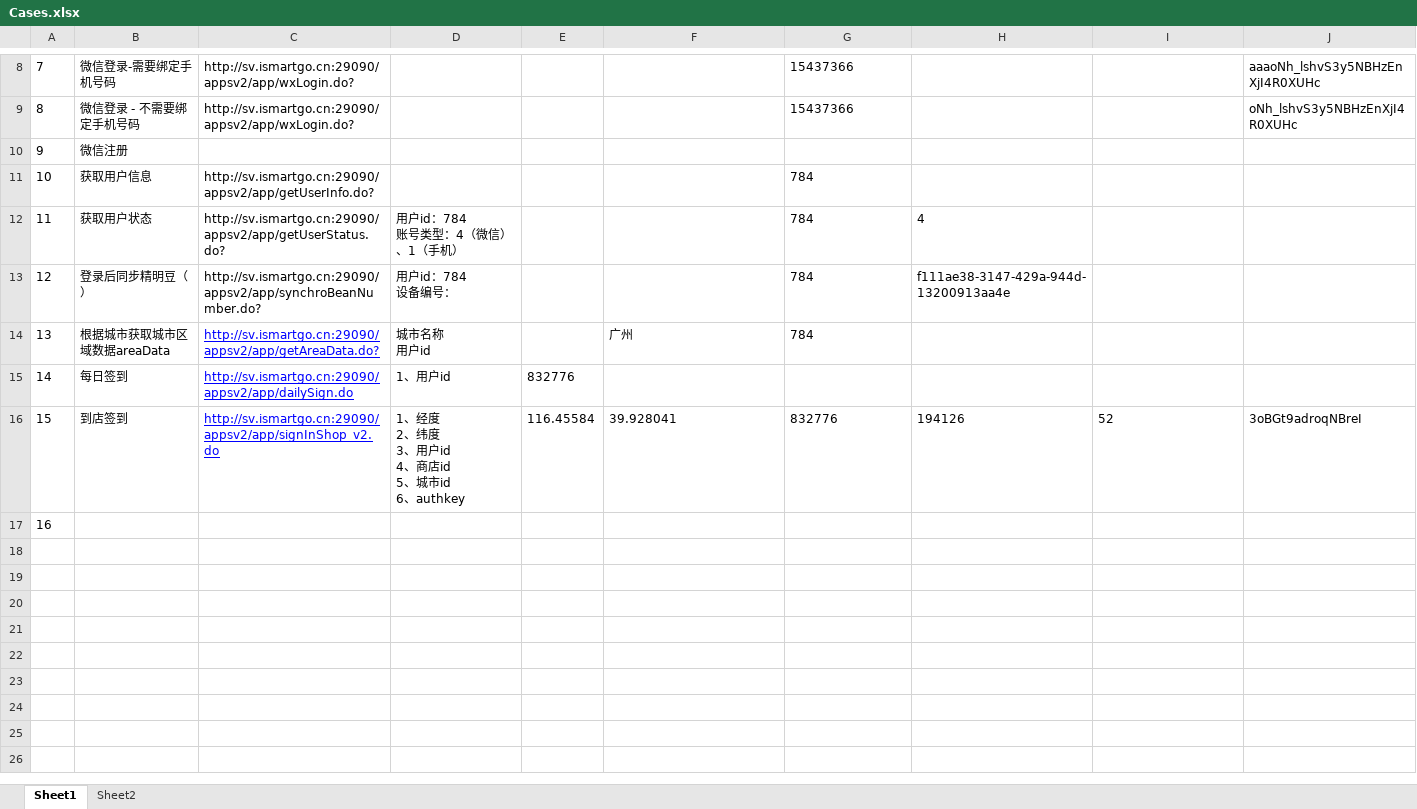
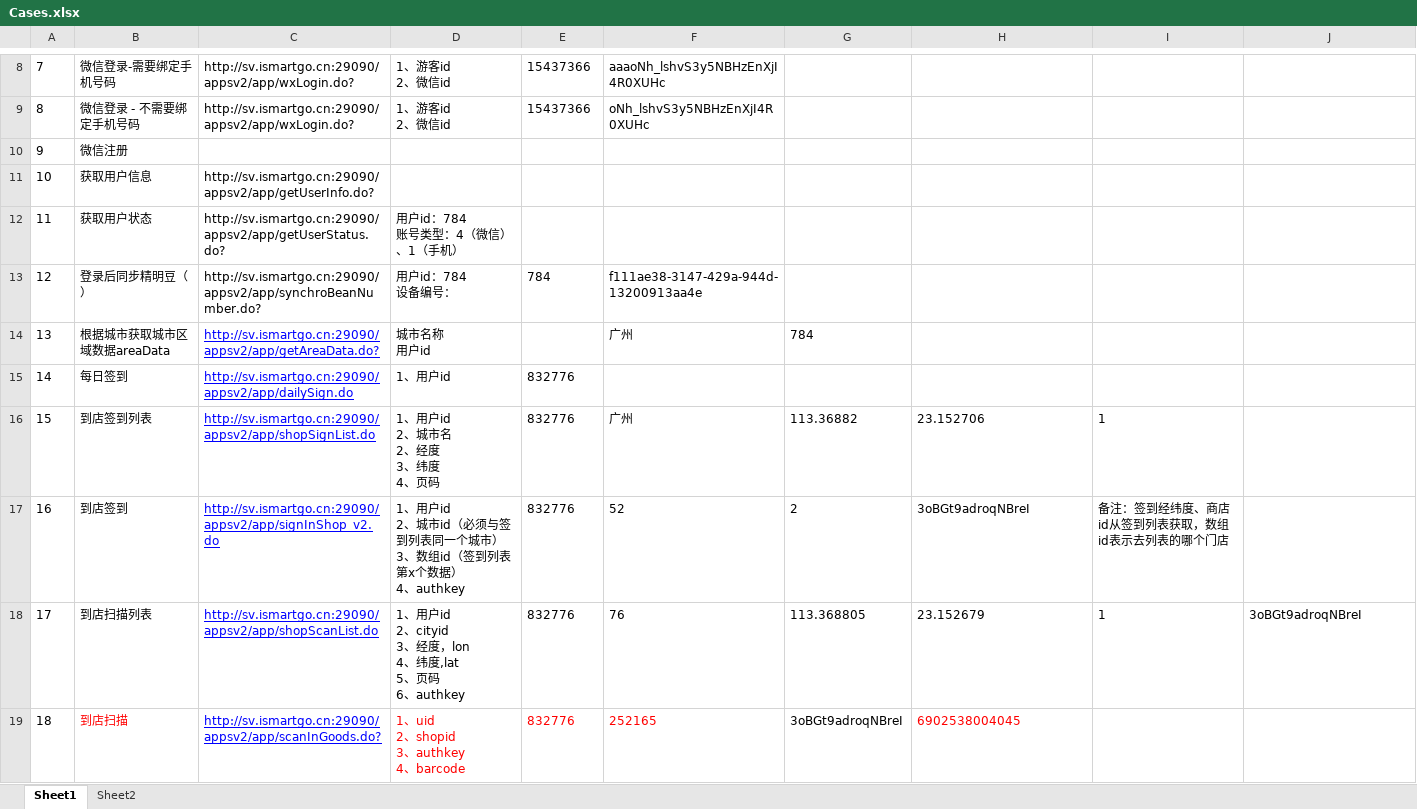
Before and after one commit to cjiangym/InterfaceTesting, an Excel workbook: InterfaceTesting/Cases.xlsx, sheet Sheet1, drawn as a sheet; only a part is shown, gaps mark what is left out; values as stored, in another font and other column widths than the file's, no borders; addresses are those after the commit; ↵ is a line break in a cell; the diff covers the shown part only; the diff names each change by its address in the sheet, - before the commit and + after, or states it on an @@ line.

```diff
--- a/InterfaceTesting/Cases.xlsx (sheet Sheet1)
+++ b/InterfaceTesting/Cases.xlsx (sheet Sheet1)
-D8:D9: (empty)
+D8:D9: 1、游客id ↵ 2、微信id
-E8:E9: (empty)
+E8:E9: 15437366
-F8: (empty)
+F8: aaaoNh_lshvS3y5NBHzEnXjI4R0XUHc
-G8:G9: 15437366
+G8:G9: (empty)
-J8: aaaoNh_lshvS3y5NBHzEnXjI4R0XUHc
+J8: (empty)
-F9: (empty)
+F9: oNh_lshvS3y5NBHzEnXjI4R0XUHc
-J9: oNh_lshvS3y5NBHzEnXjI4R0XUHc
+J9: (empty)
-G11:G13: 784
+G11:G13: (empty)
-H12: 4
+H12: (empty)
-E13: (empty)
+E13: 784
-F13: (empty)
+F13: f111ae38-3147-429a-944d-13200913aa4e
-H13: f111ae38-3147-429a-944d-13200913aa4e
+H13: (empty)
+row 16: 15 | 到店签到列表 | http://sv.ismartgo.cn:29090/appsv2/app/shopSignList.do | 1、用户id ↵ 2、城市名 ↵ 2、经度 ↵ 3、纬度 ↵ 4、页码 | 832776 | 广州 | 113.36882 | 23.152706 | 1
@@ column A renumbered between rows 17 and 18 @@
-D17: 1、经度 ↵ 2、纬度 ↵ 3、用户id ↵ 4、商店id ↵ 5、城市id ↵ 6、authkey
+D17: 1、用户id ↵ 2、城市id（必须与签到列表同一个城市） ↵ 3、数组id（签到列表第x个数据） ↵ 4、authkey
-E17: 116.45584
+E17: 832776
-F17: 39.928041
+F17: 52
-G17: 832776
+G17: 2
-H17: 194126
+H17: 3oBGt9adroqNBreI
-I17: 52
+I17: 备注：签到经纬度、商店id从签到列表获取，数组id表示去列表的哪个门店
-J17: 3oBGt9adroqNBreI
+J17: (empty)
-B18: (empty)
+B18: 到店扫描列表
-C18: (empty)
+C18: http://sv.ismartgo.cn:29090/appsv2/app/shopScanList.do
-D18: (empty)
+D18: 1、用户id ↵ 2、cityid ↵ 3、经度，lon ↵ 4、纬度,lat ↵ 5、页码 ↵ 6、authkey
-E18: (empty)
+E18: 832776
-F18: (empty)
+F18: 76
-G18: (empty)
+G18: 113.368805
-H18: (empty)
+H18: 23.152679
-I18: (empty)
+I18: 1
-J18: (empty)
+J18: 3oBGt9adroqNBreI
+row 19: 18 | 到店扫描 | http://sv.ismartgo.cn:29090/appsv2/app/scanInGoods.do? | 1、uid ↵ 2、shopid ↵ 3、authkey ↵ 4、barcode | 832776 | 252165 | 3oBGt9adroqNBreI | 6902538004045
```
Also changed, not shown: 31 edited cells and merged cells elsewhere in this sheet, 3 other files.
